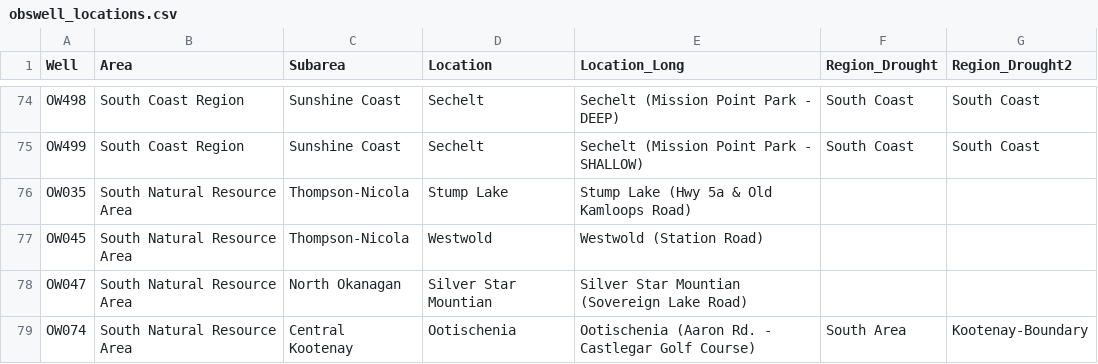
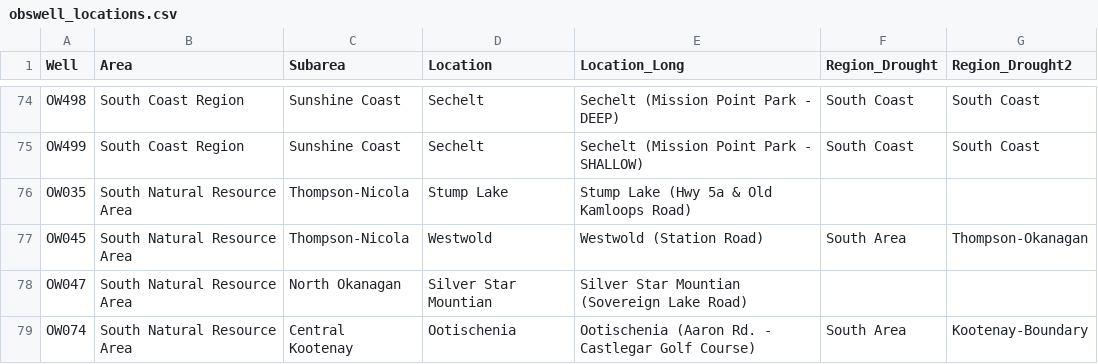
Before and after one commit to bcgov/bcgwlreports, a CSV file: data-raw/obswell_locations.csv, drawn as a sheet; only a part is shown, gaps mark what is left out.

Commit message:
update

```diff
--- a/data-raw/obswell_locations.csv
+++ b/data-raw/obswell_locations.csv
@@ -76,3 +76,3 @@ OW499,South Coast Region,Sunshine Coast,Sechelt,Sechelt (Mission Point Park - SH
 OW035,South Natural Resource Area,Thompson-Nicola,Stump Lake,Stump Lake (Hwy 5a & Old Kamloops Road),,
-OW045,South Natural Resource Area,Thompson-Nicola,Westwold,Westwold (Station Road),,
+OW045,South Natural Resource Area,Thompson-Nicola,Westwold,Westwold (Station Road),South Area,Thompson-Okanagan
 OW047,South Natural Resource Area,North Okanagan,Silver Star Mountian,Silver Star Mountian (Sovereign Lake Road),,
```
